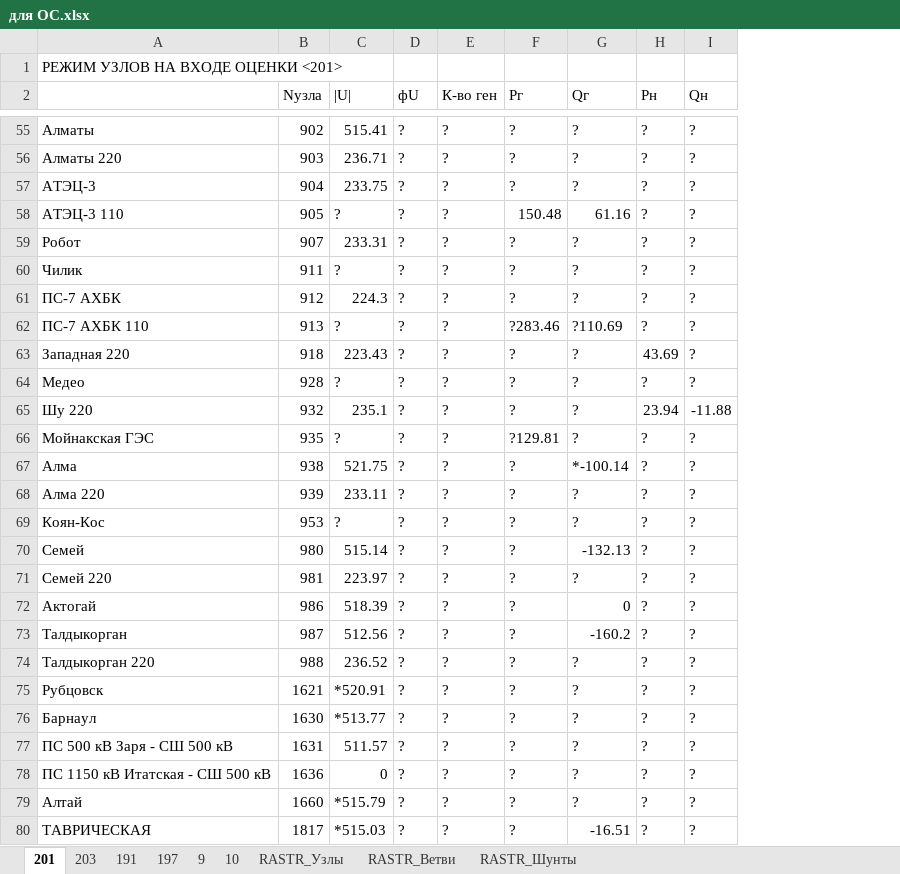
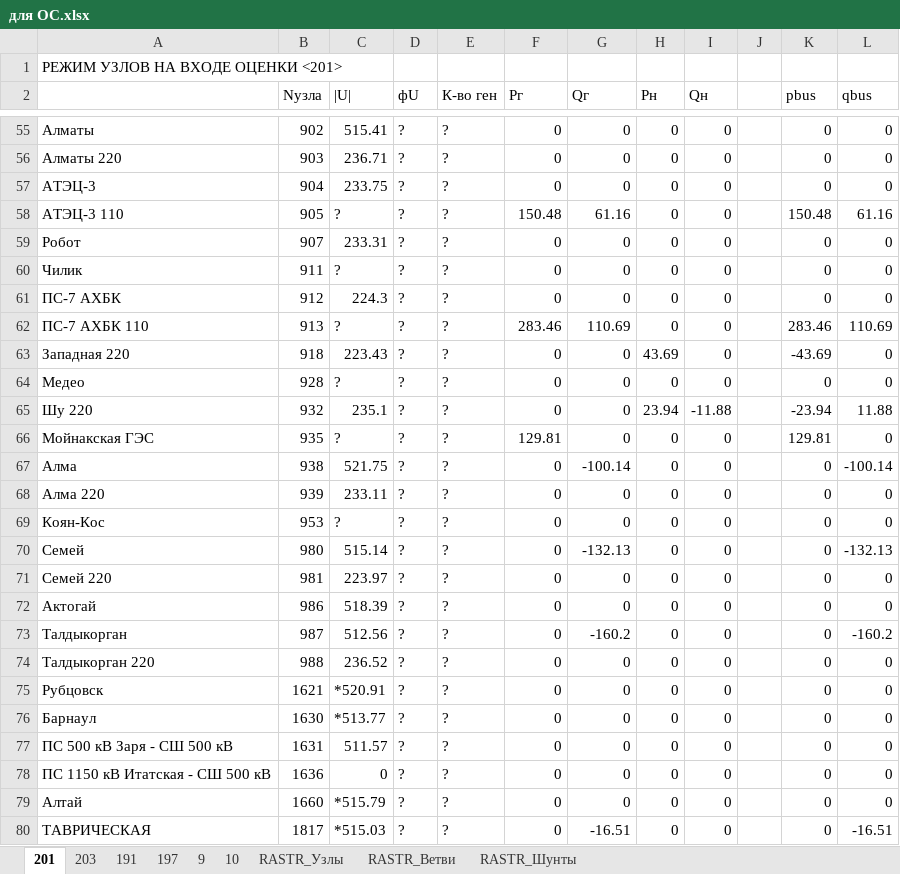
Before and after one commit to AzamatIlyasov/pandafp, an Excel workbook: demo/WACS/для ОС.xlsx, sheet 201, drawn as a sheet; only a part is shown, gaps mark what is left out; values as stored, in another font and other column widths than the file's, no cell formats; the diff covers the shown part only; the diff names each change by its address in the sheet, - before the commit and + after, or states it on an @@ line.

```diff
--- a/demo/WACS/для ОС.xlsx (sheet 201)
+++ b/demo/WACS/для ОС.xlsx (sheet 201)
+column J, empty
+column K (pbus), rows 55-80: 0 | 0 | 0 | 150.48 | 0 | 0 | 0 | 283.46 | -43.69 | 0 | -23.94 | 129.81 | 0 | 0 | 0 | 0 | 0 | 0 | 0 | 0 | 0 | 0 | 0 | 0 | 0 | 0
+column L (qbus), rows 55-80: 0 | 0 | 0 | 61.16 | 0 | 0 | 0 | 110.69 | 0 | 0 | 11.88 | 0 | -100.14 | 0 | 0 | -132.13 | 0 | 0 | -160.2 | 0 | 0 | 0 | 0 | 0 | 0 | -16.51
-F55:F57 (Рг): ?
+F55:F57 (Рг): 0
-G55:G57 (Qг): ?
+G55:G57 (Qг): 0
-H55:H62 (Рн): ?
+H55:H62 (Рн): 0
-I55:I64 (Qн): ?
+I55:I64 (Qн): 0
-F59:F61 (Рг): ?
+F59:F61 (Рг): 0
-G59:G61 (Qг): ?
+G59:G61 (Qг): 0
-F62 (Рг): ?283.46
+F62 (Рг): 283.46
-G62 (Qг): ?110.69
+G62 (Qг): 110.69
-F63:F65 (Рг): ?
+F63:F65 (Рг): 0
-G63:G66 (Qг): ?
+G63:G66 (Qг): 0
-H64 (Рн): ?
+H64 (Рн): 0
-F66 (Рг): ?129.81
+F66 (Рг): 129.81
-H66:H80 (Рн): ?
+H66:H80 (Рн): 0
-I66:I80 (Qн): ?
+I66:I80 (Qн): 0
-F67:F80 (Рг): ?
+F67:F80 (Рг): 0
-G67 (Qг): *-100.14
+G67 (Qг): -100.14
-G68:G69 (Qг): ?
+G68:G69 (Qг): 0
-G71 (Qг): ?
+G71 (Qг): 0
-G74:G79 (Qг): ?
+G74:G79 (Qг): 0
```
Also changed, not shown: 351 edited cells elsewhere in this sheet, sheet 203, cell formats, demo/WACS/wacs_new.xlsx, 4 other files.
